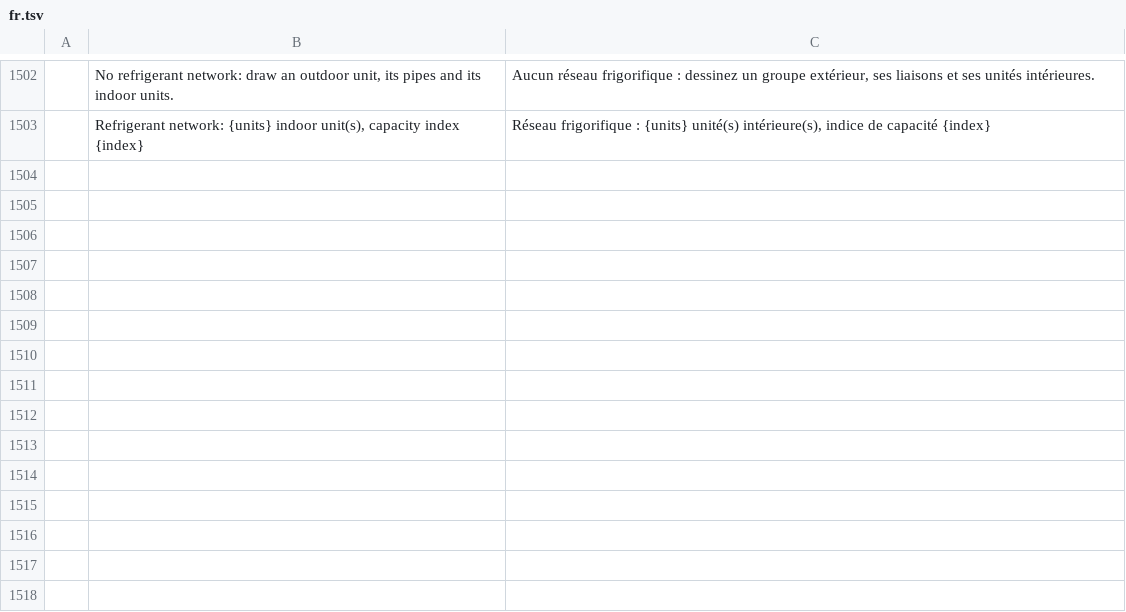
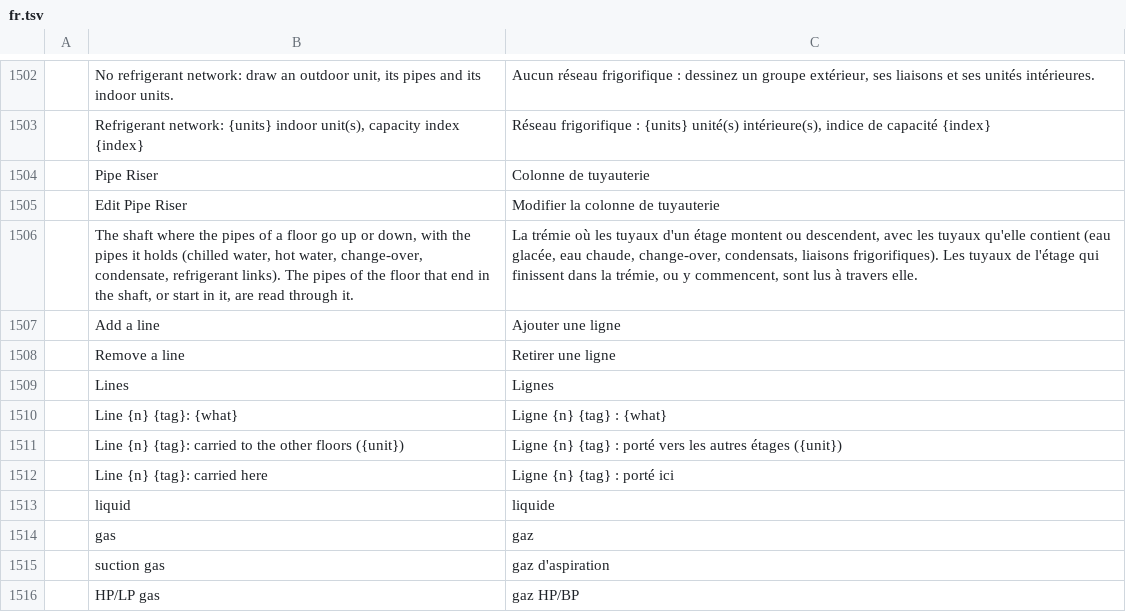
Before and after one commit to Dievartis/cadcraft, a TSV file: crates/ui-egui/src/i18n/fr.tsv, drawn as a sheet; only a part is shown, gaps mark what is left out; the diff names each change by its address in the sheet, - before the commit and + after, or states it on an @@ line.

```diff
--- a/crates/ui-egui/src/i18n/fr.tsv
+++ b/crates/ui-egui/src/i18n/fr.tsv
+row 1504:  | Pipe Riser | Colonne de tuyauterie
+row 1505:  | Edit Pipe Riser | Modifier la colonne de tuyauterie
+row 1506:  | The shaft where the pipes of a floor go up or down, with the pipes it holds (chilled water, hot water, change-over, condensate, refrigerant links). The pipes of the floor that end in the shaft, or start in it, are read through it. | La trémie où les tuyaux d'un étage montent ou descendent, avec les tuyaux qu'elle contient (eau glacée, eau chaude, change-over, condensats, liaisons frigorifiques). Les tuyaux de l'étage qui finissent dans la trémie, ou y commencent, sont lus à travers elle.
+row 1507:  | Add a line | Ajouter une ligne
+row 1508:  | Remove a line | Retirer une ligne
+row 1509:  | Lines | Lignes
+row 1510:  | Line {n} {tag}: {what} | Ligne {n} {tag} : {what}
+row 1511:  | Line {n} {tag}: carried to the other floors ({unit}) | Ligne {n} {tag} : porté vers les autres étages ({unit})
+row 1512:  | Line {n} {tag}: carried here | Ligne {n} {tag} : porté ici
+row 1513:  | liquid | liquide
+row 1514:  | gas | gaz
+row 1515:  | suction gas | gaz d'aspiration
+row 1516:  | HP/LP gas | gaz HP/BP
```
Also changed, not shown: crates/ui-egui/src/i18n/zh.tsv, 18 other files.
